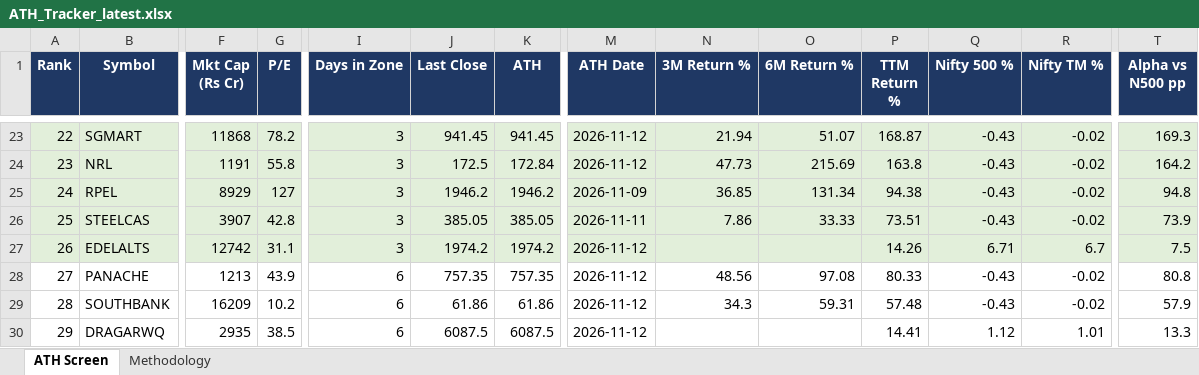
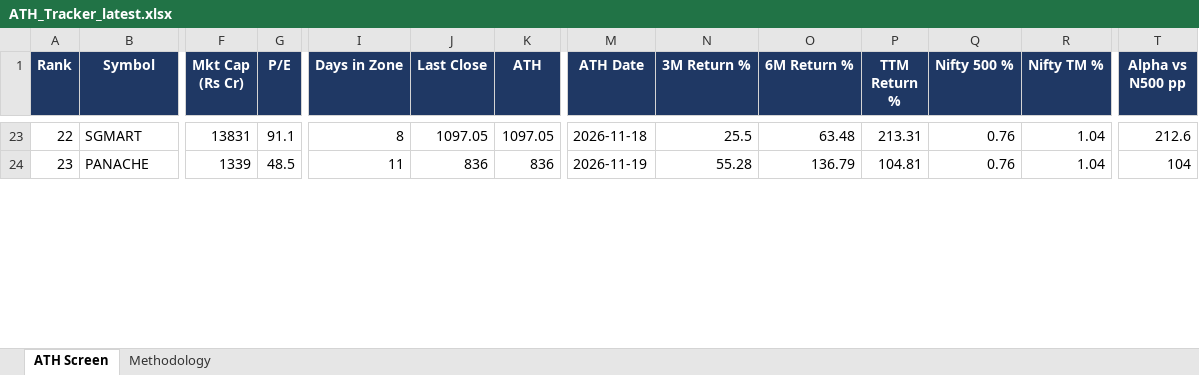
Before and after one commit to TaxPracto/ath-tracker, an Excel workbook: docs/ATH_Tracker_latest.xlsx, sheet ATH Screen, drawn as a sheet; only a part is shown, gaps mark what is left out; values as stored, in another font and other column widths than the file's, no borders; removed rows and columns are numbered as before the commit, all else as after; rows hold the shown columns only; the diff covers the shown part only; the diff names each change by its address in the sheet, - before the commit and + after, or states it on an @@ line.

```diff
--- a/docs/ATH_Tracker_latest.xlsx (sheet ATH Screen)
+++ b/docs/ATH_Tracker_latest.xlsx (sheet ATH Screen)
@@ column A (Rank) renumbered from row 3 down @@
-A23:T23 fill: #E2EFDA
+A23:T23 fill: none
-F23 (Mkt Cap (Rs Cr)): 11868
+F23 (Mkt Cap (Rs Cr)): 13831
-G23 (P/E): 78.2
+G23 (P/E): 91.1
-I23 (Days in Zone): 3
+I23 (Days in Zone): 8
-J23 (Last Close): 941.45
+J23 (Last Close): 1097.05
-K23 (ATH): 941.45
+K23 (ATH): 1097.05
-M23 (ATH Date): 2026-11-12
+M23 (ATH Date): 2026-11-18
-N23 (3M Return %): 21.94
+N23 (3M Return %): 25.5
-O23 (6M Return %): 51.07
+O23 (6M Return %): 63.48
-P23 (TTM Return %): 168.87
+P23 (TTM Return %): 213.31
-Q23 (Nifty 500 %): -0.43
+Q23 (Nifty 500 %): 0.76
-R23 (Nifty TM %): -0.02
+R23 (Nifty TM %): 1.04
-T23 (Alpha vs N500 pp): 169.3
+T23 (Alpha vs N500 pp): 212.6
-row 24: 23 | NRL | 1191 | 55.8 | 3 | 172.5 | 172.84 | 2026-11-12 | 47.73 | 215.69 | 163.8 | -0.43 | -0.02 | 164.2
-row 25: 24 | RPEL | 8929 | 127 | 3 | 1946.2 | 1946.2 | 2026-11-09 | 36.85 | 131.34 | 94.38 | -0.43 | -0.02 | 94.8
-row 26: 25 | STEELCAS | 3907 | 42.8 | 3 | 385.05 | 385.05 | 2026-11-11 | 7.86 | 33.33 | 73.51 | -0.43 | -0.02 | 73.9
-row 27: 26 | EDELALTS | 12742 | 31.1 | 3 | 1974.2 | 1974.2 | 2026-11-12 |  |  | 14.26 | 6.71 | 6.7 | 7.5
-F24 (Mkt Cap (Rs Cr)): 1213
+F24 (Mkt Cap (Rs Cr)): 1339
-G24 (P/E): 43.9
+G24 (P/E): 48.5
-I24 (Days in Zone): 6
+I24 (Days in Zone): 11
-J24 (Last Close): 757.35
+J24 (Last Close): 836
-K24 (ATH): 757.35
+K24 (ATH): 836
-M24 (ATH Date): 2026-11-12
+M24 (ATH Date): 2026-11-19
-N24 (3M Return %): 48.56
+N24 (3M Return %): 55.28
-O24 (6M Return %): 97.08
+O24 (6M Return %): 136.79
-P24 (TTM Return %): 80.33
+P24 (TTM Return %): 104.81
-Q24 (Nifty 500 %): -0.43
+Q24 (Nifty 500 %): 0.76
-R24 (Nifty TM %): -0.02
+R24 (Nifty TM %): 1.04
-T24 (Alpha vs N500 pp): 80.8
+T24 (Alpha vs N500 pp): 104
-row 29: 28 | SOUTHBANK | 16209 | 10.2 | 6 | 61.86 | 61.86 | 2026-11-12 | 34.3 | 59.31 | 57.48 | -0.43 | -0.02 | 57.9
-row 30: 29 | DRAGARWQ | 2935 | 38.5 | 6 | 6087.5 | 6087.5 | 2026-11-12 |  |  | 14.41 | 1.12 | 1.01 | 13.3
```
Also changed, not shown: 17 added rows, 20 removed rows, 82 edited cells and cell formats elsewhere in this sheet, sheet Methodology, 6 other files.
